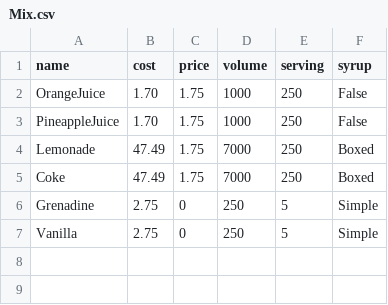
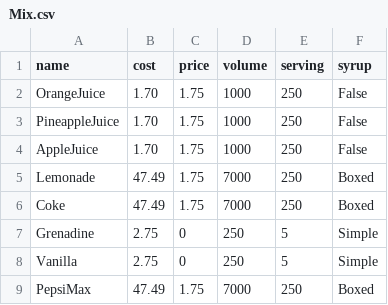
Before and after one commit to KnightBlue14/MakeCocktail, a CSV file: Mix.csv, drawn as a sheet; the diff names each change by its address in the sheet, - before the commit and + after, or states it on an @@ line.

```diff
--- a/Mix.csv
+++ b/Mix.csv
+row 4: AppleJuice | 1.70 | 1.75 | 1000 | 250 | False
+row 9: PepsiMax | 47.49 | 1.75 | 7000 | 250 | Boxed
```
Also changed, not shown: Spirit.csv, 5 other files.
